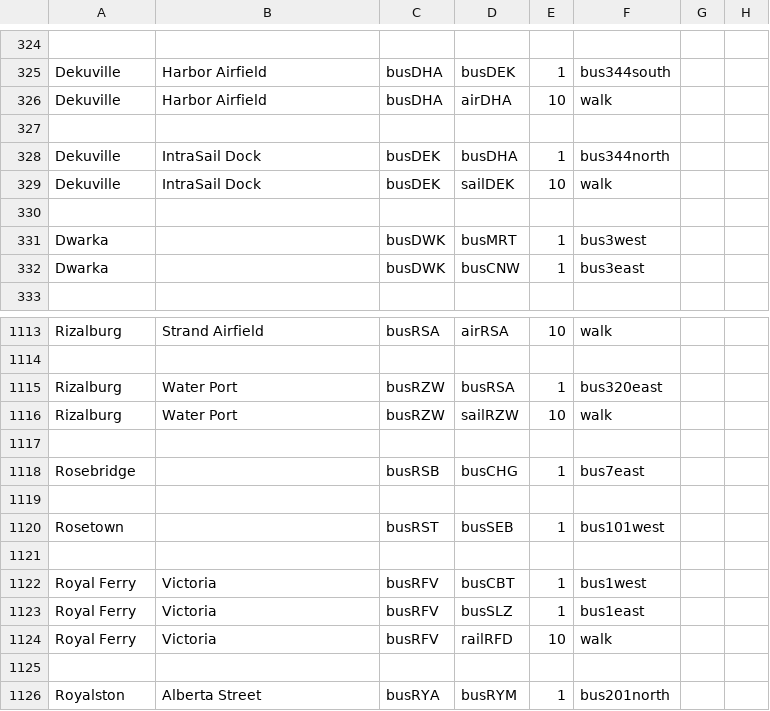
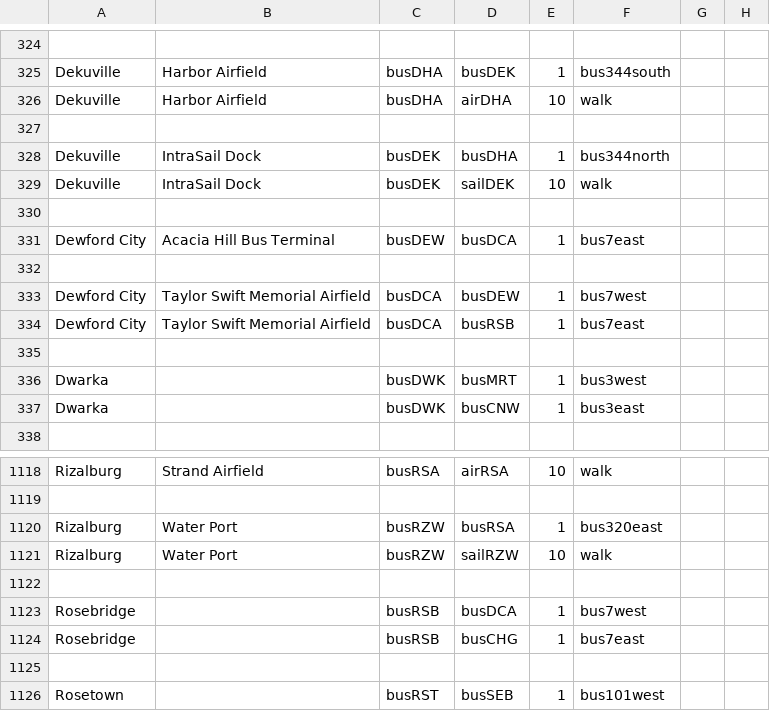
Before and after one commit to KittyCat11231/Feline-Holdings, a CSV file: src/intraroute/data/pathfinding/bus.csv, drawn as a sheet; only a part is shown, gaps mark what is left out; the shorter side is filled out with more unchanged rows; the diff names each change by its address in the sheet, - before the commit and + after, or states it on an @@ line.

```diff
--- a/src/intraroute/data/pathfinding/bus.csv
+++ b/src/intraroute/data/pathfinding/bus.csv
+row 331: Dewford City | Acacia Hill Bus Terminal | busDEW | busDCA | 1 | bus7east
+row 332: (empty)
+row 333: Dewford City | Taylor Swift Memorial Airfield | busDCA | busDEW | 1 | bus7west
+row 334: Dewford City | Taylor Swift Memorial Airfield | busDCA | busRSB | 1 | bus7east
+row 335: (empty)
+row 1123: Rosebridge |  | busRSB | busDCA | 1 | bus7west
```
Also changed, not shown: src/intraroute/data/ui/routes/bus.csv, src/intraroute/data/ui/stops/bus.csv, 3 other files.
